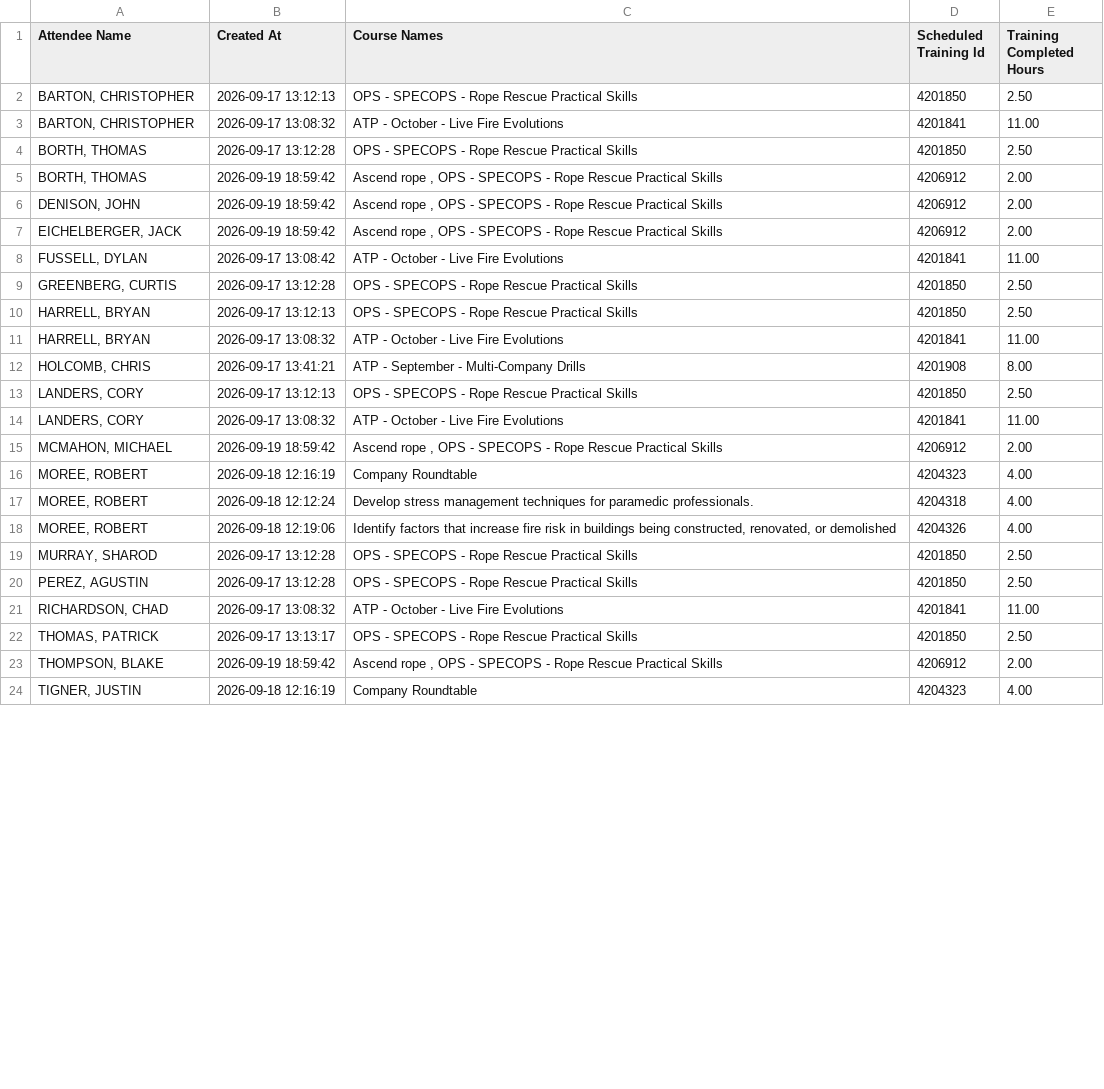
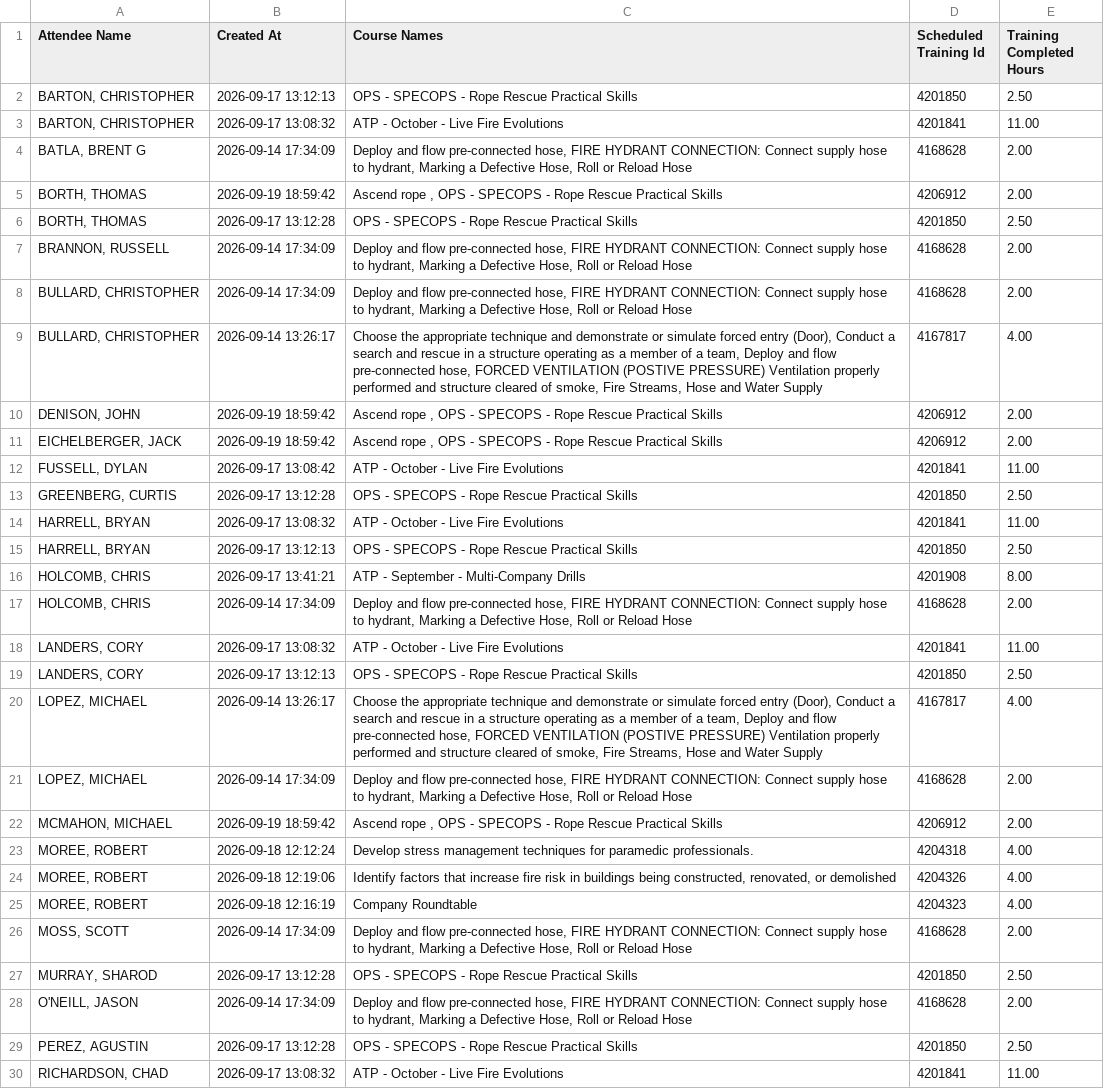
Before and after one commit to chfd-dashboard/Performance-Metrics, a CSV file: data/training-7day.csv, drawn as a sheet; only a part is shown; the shorter side is filled out with more unchanged rows; the diff covers the shown part only.

Commit message:
data: update data/training-7day.csv

```diff
--- a/data/training-7day.csv
+++ b/data/training-7day.csv
@@ -3,4 +3,8 @@
 "BARTON, CHRISTOPHER","2026-09-17 13:08:32","ATP - October - Live Fire Evolutions",4201841,11.00
+"BATLA, BRENT G","2026-09-14 17:34:09","Deploy and flow pre-connected hose, FIRE HYDRANT CONNECTION: Connect supply hose to hydrant, Marking a Defective Hose, Roll or Reload Hose",4168628,2.00
+"BORTH, THOMAS","2026-09-19 18:59:42","Ascend rope , OPS - SPECOPS - Rope Rescue Practical Skills",4206912,2.00
 "BORTH, THOMAS","2026-09-17 13:12:28","OPS - SPECOPS - Rope Rescue Practical Skills",4201850,2.50
-"BORTH, THOMAS","2026-09-19 18:59:42","Ascend rope , OPS - SPECOPS - Rope Rescue Practical Skills",4206912,2.00
+"BRANNON, RUSSELL","2026-09-14 17:34:09","Deploy and flow pre-connected hose, FIRE HYDRANT CONNECTION: Connect supply hose to hydrant, Marking a Defective Hose, Roll or Reload Hose",4168628,2.00
+"BULLARD, CHRISTOPHER","2026-09-14 17:34:09","Deploy and flow pre-connected hose, FIRE HYDRANT CONNECTION: Connect supply hose to hydrant, Marking a Defective Hose, Roll or Reload Hose",4168628,2.00
+"BULLARD, CHRISTOPHER","2026-09-14 13:26:17","Choose the appropriate technique and demonstrate or simulate forced entry (Door), Conduct a search and rescue in a structure operating as a member of a team, Deploy and flow pre-connected hose, FORCED VENTILATION (POSTIVE PRESSURE) Ventilation properly performed and structure cleared of smoke, Fire Streams, Hose and Water Supply",4167817,4.00
 "DENISON, JOHN","2026-09-19 18:59:42","Ascend rope , OPS - SPECOPS - Rope Rescue Practical Skills",4206912,2.00
@@ -9,12 +13,17 @@
 "GREENBERG, CURTIS","2026-09-17 13:12:28","OPS - SPECOPS - Rope Rescue Practical Skills",4201850,2.50
+"HARRELL, BRYAN","2026-09-17 13:08:32","ATP - October - Live Fire Evolutions",4201841,11.00
 "HARRELL, BRYAN","2026-09-17 13:12:13","OPS - SPECOPS - Rope Rescue Practical Skills",4201850,2.50
-"HARRELL, BRYAN","2026-09-17 13:08:32","ATP - October - Live Fire Evolutions",4201841,11.00
 "HOLCOMB, CHRIS","2026-09-17 13:41:21","ATP - September - Multi-Company Drills",4201908,8.00
+"HOLCOMB, CHRIS","2026-09-14 17:34:09","Deploy and flow pre-connected hose, FIRE HYDRANT CONNECTION: Connect supply hose to hydrant, Marking a Defective Hose, Roll or Reload Hose",4168628,2.00
+"LANDERS, CORY","2026-09-17 13:08:32","ATP - October - Live Fire Evolutions",4201841,11.00
 "LANDERS, CORY","2026-09-17 13:12:13","OPS - SPECOPS - Rope Rescue Practical Skills",4201850,2.50
-"LANDERS, CORY","2026-09-17 13:08:32","ATP - October - Live Fire Evolutions",4201841,11.00
+"LOPEZ, MICHAEL","2026-09-14 13:26:17","Choose the appropriate technique and demonstrate or simulate forced entry (Door), Conduct a search and rescue in a structure operating as a member of a team, Deploy and flow pre-connected hose, FORCED VENTILATION (POSTIVE PRESSURE) Ventilation properly performed and structure cleared of smoke, Fire Streams, Hose and Water Supply",4167817,4.00
+"LOPEZ, MICHAEL","2026-09-14 17:34:09","Deploy and flow pre-connected hose, FIRE HYDRANT CONNECTION: Connect supply hose to hydrant, Marking a Defective Hose, Roll or Reload Hose",4168628,2.00
 "MCMAHON, MICHAEL","2026-09-19 18:59:42","Ascend rope , OPS - SPECOPS - Rope Rescue Practical Skills",4206912,2.00
-"MOREE, ROBERT","2026-09-18 12:16:19","Company Roundtable",4204323,4.00
 "MOREE, ROBERT","2026-09-18 12:12:24","Develop stress management techniques for paramedic professionals.",4204318,4.00
 "MOREE, ROBERT","2026-09-18 12:19:06","Identify factors that increase fire risk in buildings being constructed, renovated, or demolished",4204326,4.00
+"MOREE, ROBERT","2026-09-18 12:16:19","Company Roundtable",4204323,4.00
+"MOSS, SCOTT","2026-09-14 17:34:09","Deploy and flow pre-connected hose, FIRE HYDRANT CONNECTION: Connect supply hose to hydrant, Marking a Defective Hose, Roll or Reload Hose",4168628,2.00
 "MURRAY, SHAROD","2026-09-17 13:12:28","OPS - SPECOPS - Rope Rescue Practical Skills",4201850,2.50
+"O'NEILL, JASON","2026-09-14 17:34:09","Deploy and flow pre-connected hose, FIRE HYDRANT CONNECTION: Connect supply hose to hydrant, Marking a Defective Hose, Roll or Reload Hose",4168628,2.00
 "PEREZ, AGUSTIN","2026-09-17 13:12:28","OPS - SPECOPS - Rope Rescue Practical Skills",4201850,2.50
```
Also changed, not shown: 8 added rows and 4 moved rows elsewhere in this file.
